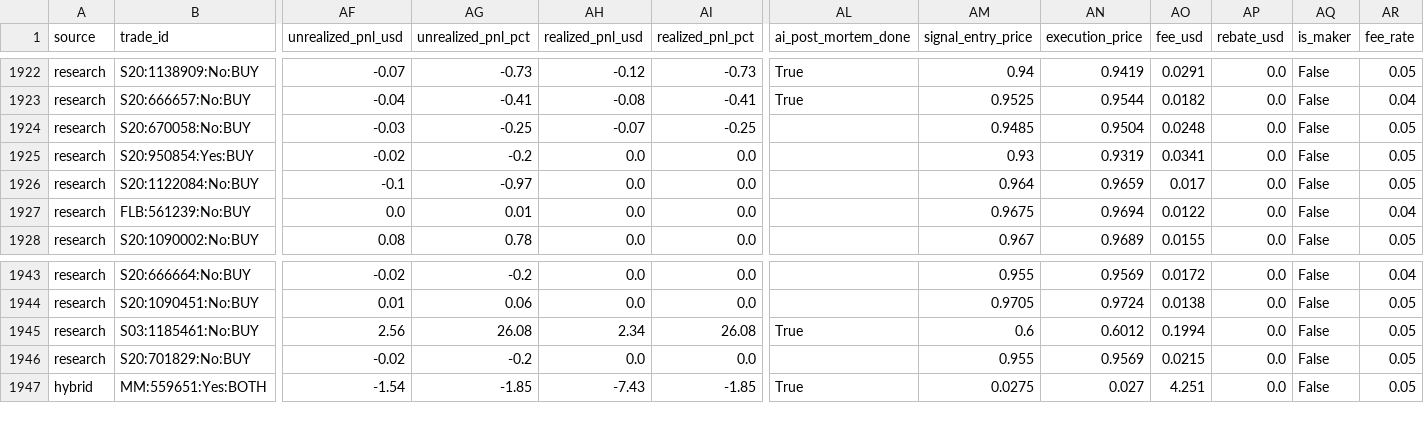
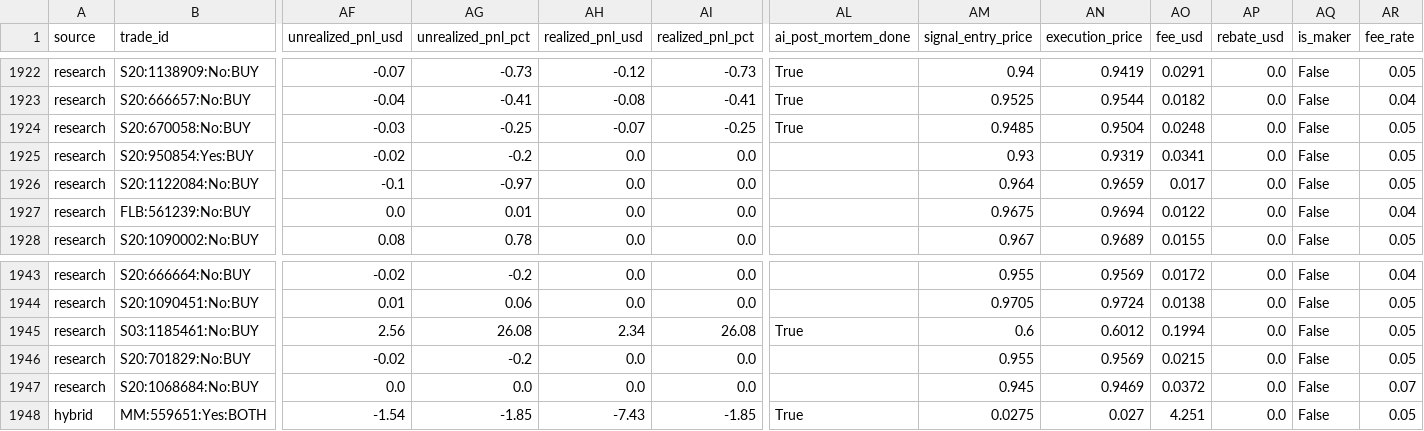
Before and after one commit to aguamarinac2-netizen/quant-polymarket-trackrecord, a CSV file: trades_all.csv, drawn as a sheet; only a part is shown, gaps mark what is left out; rows hold the shown columns only; the diff names each change by its address in the sheet, - before the commit and + after, or states it on an @@ line.

```diff
--- a/trades_all.csv
+++ b/trades_all.csv
-AL1924 (ai_post_mortem_done): (empty)
+AL1924 (ai_post_mortem_done): True
+row 1947: research | S20:1068684:No:BUY | 0.0 | 0.0 | 0.0 | 0.0 |  | 0.945 | 0.9469 | 0.0372 | 0.0 | False | 0.07
```
Also changed, not shown: 6 other files.
